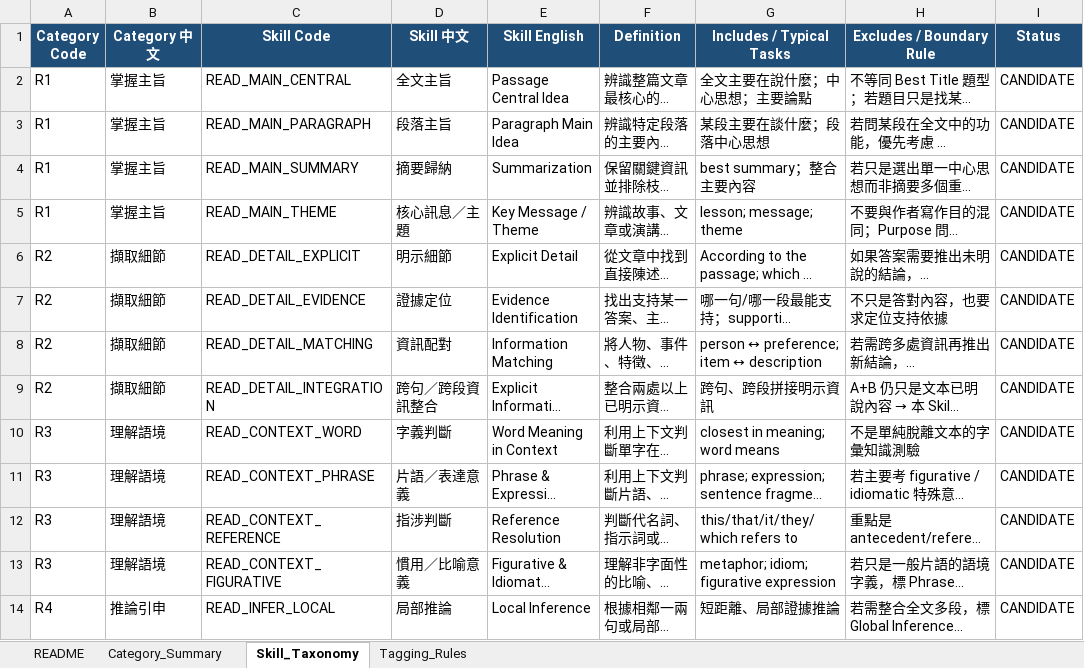
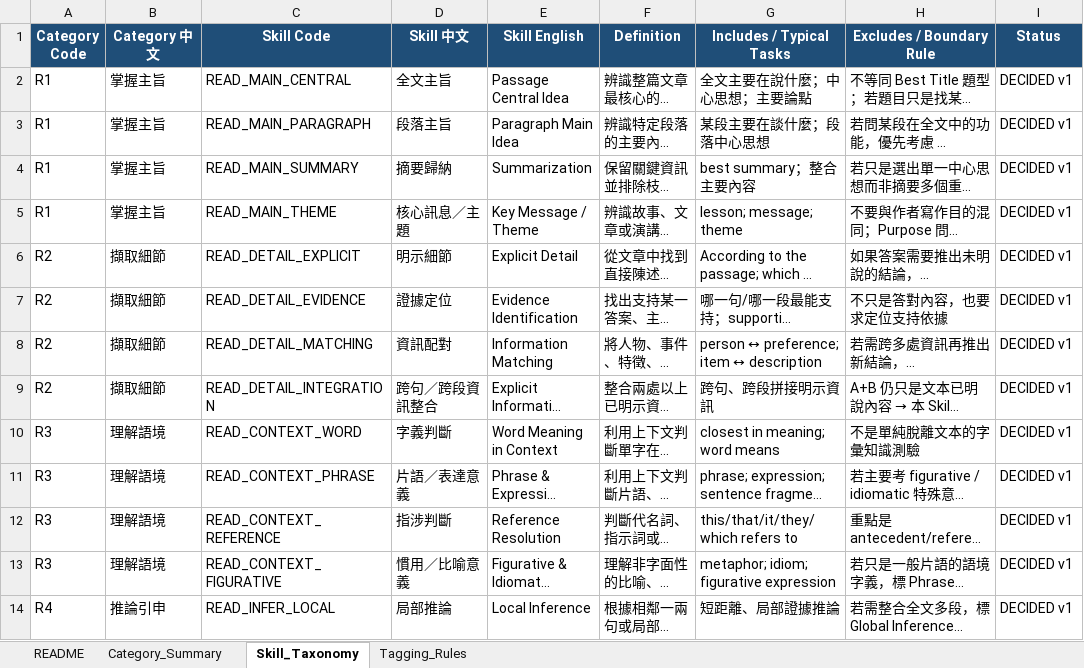
Before and after one commit to nonstopjazz/mock-exam-ace, an Excel workbook: docs/learn/reading-taxonomy/Reading_Taxonomy_v1.xlsx, sheet Skill_Taxonomy, drawn as a sheet; only a part is shown; long unchanged cells end in …; values as stored, in another font and other column widths than the file's, no borders; the diff covers the shown part only; the diff names each change by its address in the sheet, - before the commit and + after, or states it on an @@ line.

```diff
--- a/docs/learn/reading-taxonomy/Reading_Taxonomy_v1.xlsx (sheet Skill_Taxonomy)
+++ b/docs/learn/reading-taxonomy/Reading_Taxonomy_v1.xlsx (sheet Skill_Taxonomy)
-I2:I14 (Status): CANDIDATE
+I2:I14 (Status): DECIDED v1
```
Also changed, not shown: 12 edited cells elsewhere in this sheet, sheet Tagging_Rules, sheet README, sheet Category_Summary, 5 other files.
